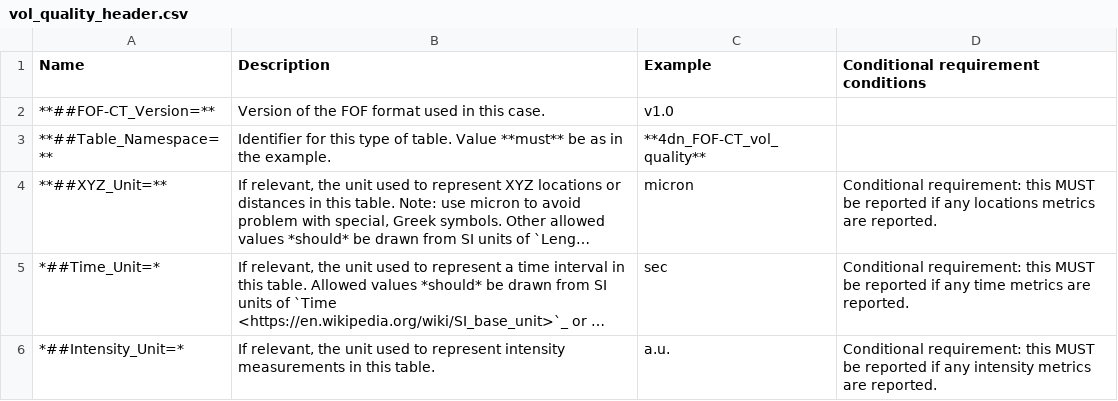
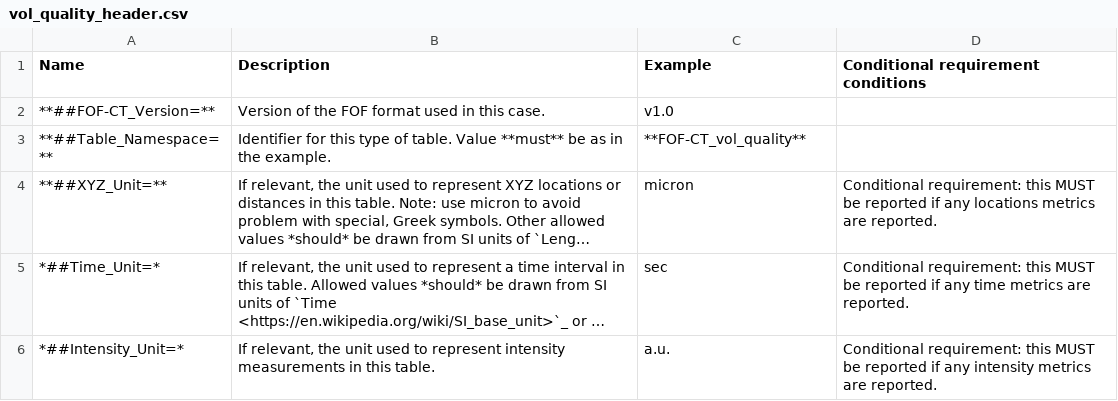
Before and after one commit to 4dn-dcic/fish_omics_format, a CSV file: docs/source/tables/vol_quality_header.csv, drawn as a sheet; only a part is shown; long unchanged cells end in …; the diff names each change by its address in the sheet, - before the commit and + after, or states it on an @@ line.

Commit message:
Update Table_Namespace value in vol_quality_header.csv

```diff
--- a/docs/source/tables/vol_quality_header.csv
+++ b/docs/source/tables/vol_quality_header.csv
-C3 (Example): **4dn_FOF-CT_vol_quality**
+C3 (Example): **FOF-CT_vol_quality**
```
